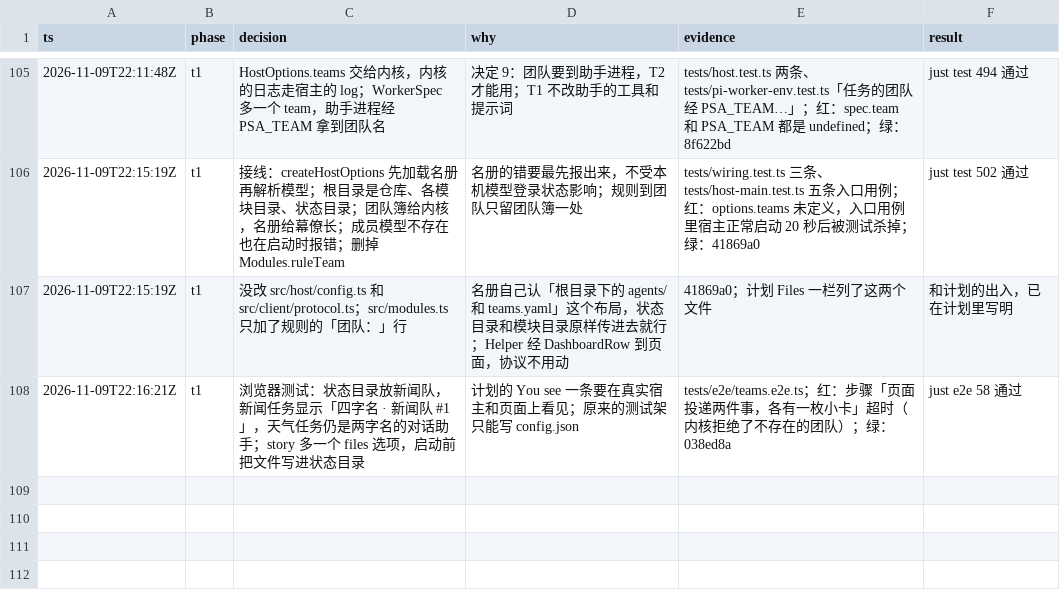
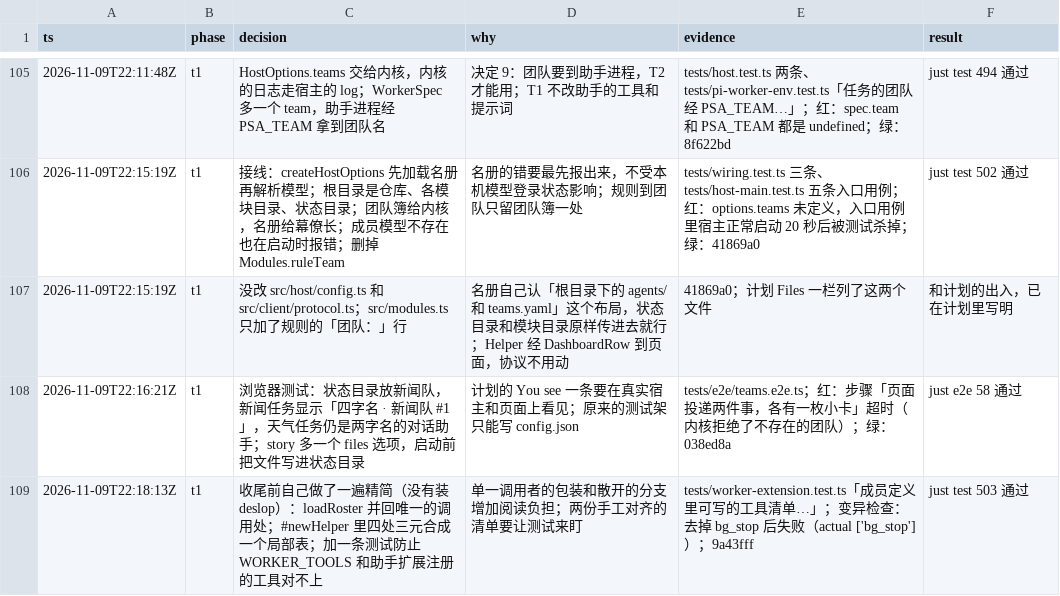
Before and after one commit to aicoder2048/pi-super-agent, a TSV file: docs/web-client/decisions.tsv, drawn as a sheet; only a part is shown, gaps mark what is left out; the diff names each change by its address in the sheet, - before the commit and + after, or states it on an @@ line.

```diff
--- a/docs/web-client/decisions.tsv
+++ b/docs/web-client/decisions.tsv
+row 109: 2026-11-09T22:18:13Z | t1 | 收尾前自己做了一遍精简（没有装 deslop）：loadRoster 并回唯一的调用处；#newHelper 里四处三元合成一个局部表；加一条测试防止 WORKER_TOOLS 和助手扩展注册的工具对不上 | 单一调用者的包装和散开的分支增加阅读负担；两份手工对齐的清单要让测试来盯 | tests/worker-extension.test.ts「成员定义里可写的工具清单…」；变异检查：去掉 bg_stop 后失败（actual ['bg_stop']）；9a43fff | just test 503 通过
```
Also changed, not shown: 8 other files.
